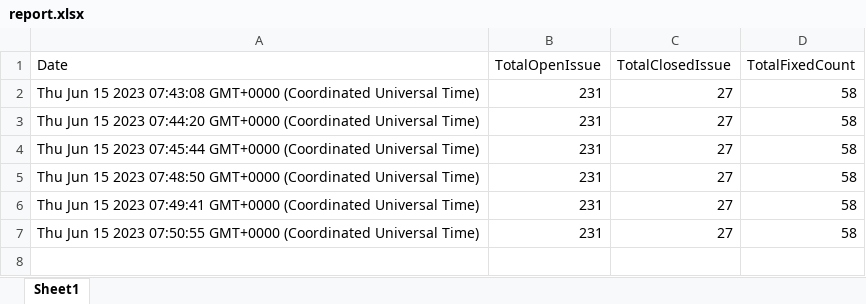
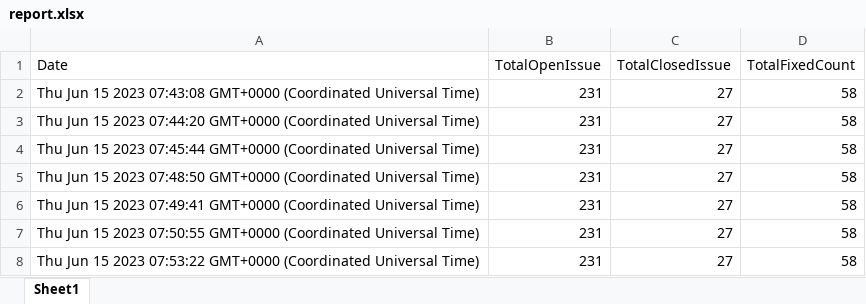
Before and after one commit to rajeevhansda/workflow-test, an Excel workbook: report.xlsx, sheet Sheet1, drawn as a sheet; values as stored, in another font and other column widths than the file's, no borders; the diff names each change by its address in the sheet, - before the commit and + after, or states it on an @@ line.

Commit message:
Commit message

```diff
--- a/report.xlsx (sheet Sheet1)
+++ b/report.xlsx (sheet Sheet1)
+row 8: Thu Jun 15 2023 07:53:22 GMT+0000 (Coordinated Universal Time) | 231 | 27 | 58
```
